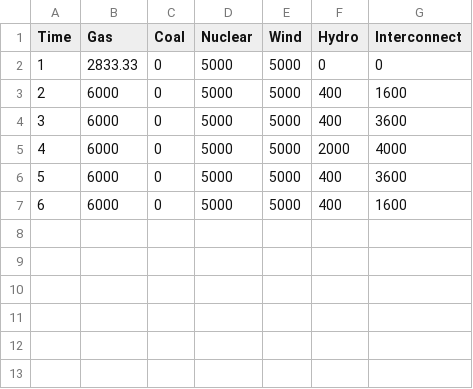
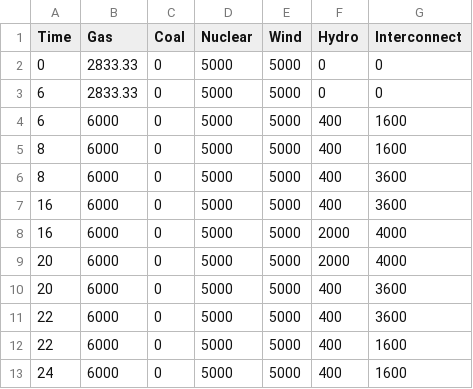
Before and after one commit to markalexander/lpms-casestudy, a CSV file: output/co2.csv, drawn as a sheet.

```diff
--- a/output/co2.csv
+++ b/output/co2.csv
@@ -1,7 +1,13 @@
 Time,Gas,Coal,Nuclear,Wind,Hydro,Interconnect
-1,2833.33,0,5000,5000,0,0
-2,6000,0,5000,5000,400,1600
-3,6000,0,5000,5000,400,3600
-4,6000,0,5000,5000,2000,4000
-5,6000,0,5000,5000,400,3600
+0,2833.33,0,5000,5000,0,0
+6,2833.33,0,5000,5000,0,0
 6,6000,0,5000,5000,400,1600
+8,6000,0,5000,5000,400,1600
+8,6000,0,5000,5000,400,3600
+16,6000,0,5000,5000,400,3600
+16,6000,0,5000,5000,2000,4000
+20,6000,0,5000,5000,2000,4000
+20,6000,0,5000,5000,400,3600
+22,6000,0,5000,5000,400,3600
+22,6000,0,5000,5000,400,1600
+24,6000,0,5000,5000,400,1600
```
Also changed, not shown: output/base.csv, output/multipliers.csv, 1 other file.
